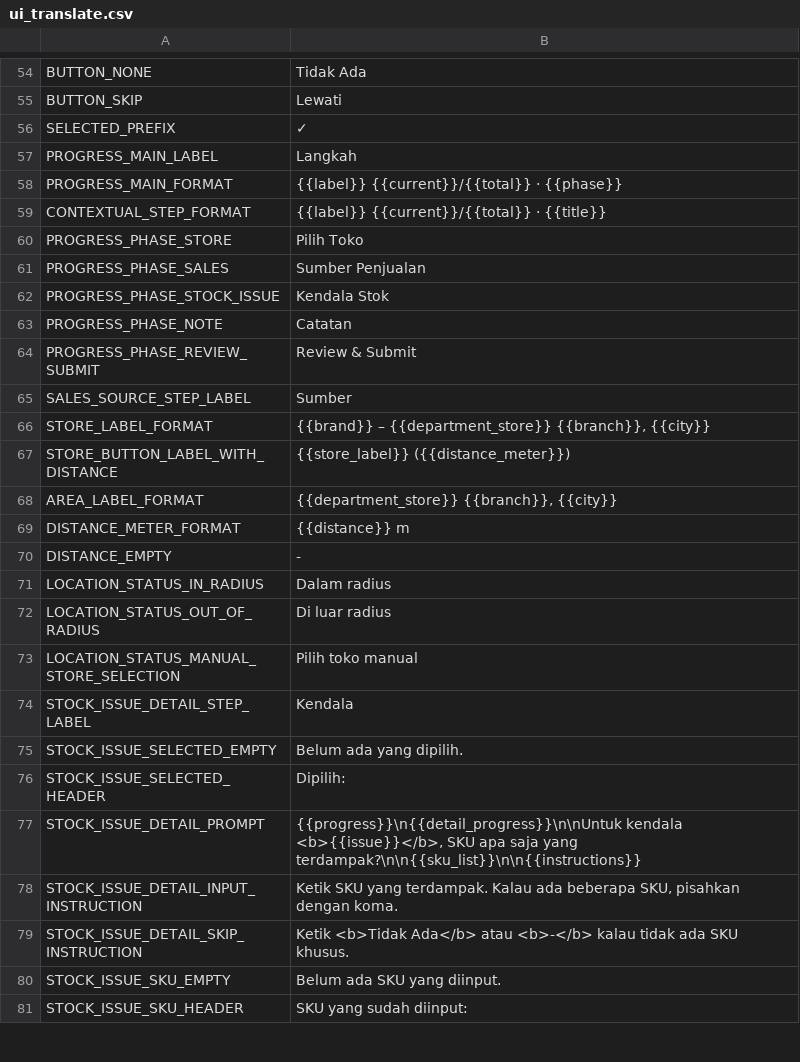
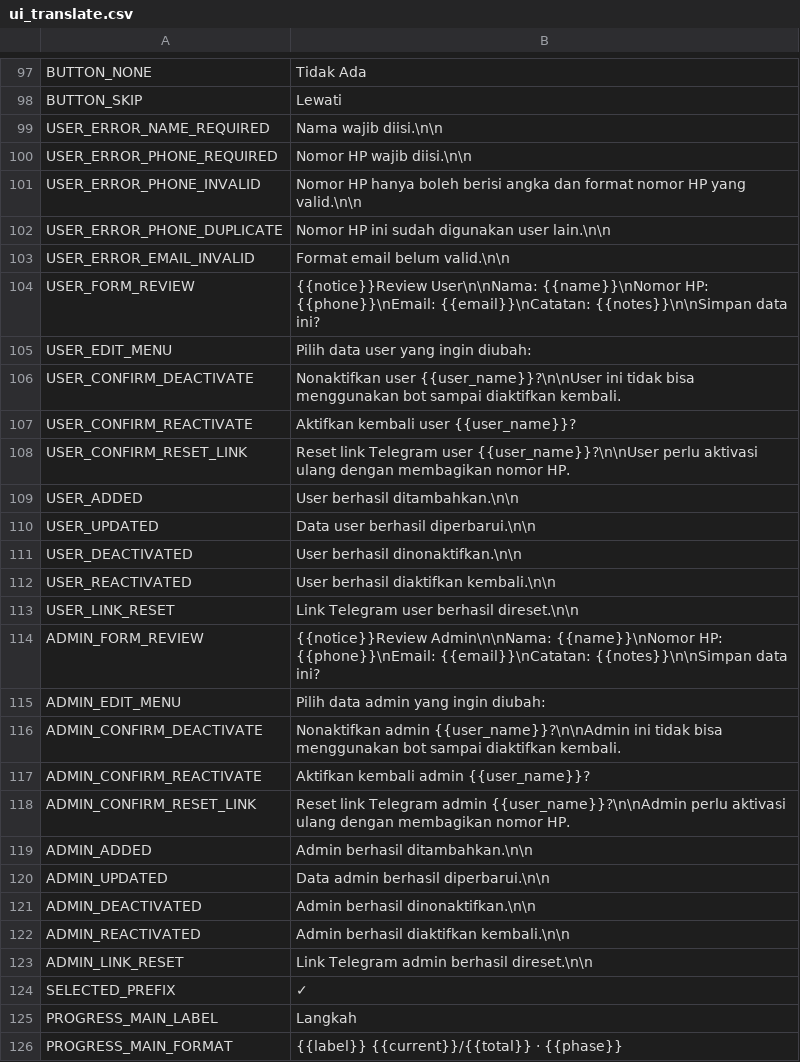
Before and after one commit to farocardician/issaDailyReport, a CSV file: Reference/ui_translate.csv, drawn as a sheet; only a part is shown, gaps mark what is left out; the shorter side is filled out with more unchanged rows; the diff covers the shown part only.

Commit message:
Add scoped super admin admin-management flow

```diff
--- a/Reference/ui_translate.csv
+++ b/Reference/ui_translate.csv
@@ -55,2 +98,27 @@ BUTTON_NONE,Tidak Ada
 BUTTON_SKIP,Lewati
+USER_ERROR_NAME_REQUIRED,"Nama wajib diisi.\n\n"
+USER_ERROR_PHONE_REQUIRED,"Nomor HP wajib diisi.\n\n"
+USER_ERROR_PHONE_INVALID,"Nomor HP hanya boleh berisi angka dan format nomor HP yang valid.\n\n"
+USER_ERROR_PHONE_DUPLICATE,"Nomor HP ini sudah digunakan user lain.\n\n"
+USER_ERROR_EMAIL_INVALID,"Format email belum valid.\n\n"
+USER_FORM_REVIEW,"{{notice}}Review User\n\nNama: {{name}}\nNomor HP: {{phone}}\nEmail: {{email}}\nCatatan: {{notes}}\n\nSimpan data ini?"
+USER_EDIT_MENU,Pilih data user yang ingin diubah:
+USER_CONFIRM_DEACTIVATE,"Nonaktifkan user {{user_name}}?\n\nUser ini tidak bisa menggunakan bot sampai diaktifkan kembali."
+USER_CONFIRM_REACTIVATE,Aktifkan kembali user {{user_name}}?
+USER_CONFIRM_RESET_LINK,"Reset link Telegram user {{user_name}}?\n\nUser perlu aktivasi ulang dengan membagikan nomor HP."
+USER_ADDED,"User berhasil ditambahkan.\n\n"
+USER_UPDATED,"Data user berhasil diperbarui.\n\n"
+USER_DEACTIVATED,"User berhasil dinonaktifkan.\n\n"
+USER_REACTIVATED,"User berhasil diaktifkan kembali.\n\n"
+USER_LINK_RESET,"Link Telegram user berhasil direset.\n\n"
+ADMIN_FORM_REVIEW,"{{notice}}Review Admin\n\nNama: {{name}}\nNomor HP: {{phone}}\nEmail: {{email}}\nCatatan: {{notes}}\n\nSimpan data ini?"
+ADMIN_EDIT_MENU,Pilih data admin yang ingin diubah:
+ADMIN_CONFIRM_DEACTIVATE,"Nonaktifkan admin {{user_name}}?\n\nAdmin ini tidak bisa menggunakan bot sampai diaktifkan kembali."
+ADMIN_CONFIRM_REACTIVATE,Aktifkan kembali admin {{user_name}}?
+ADMIN_CONFIRM_RESET_LINK,"Reset link Telegram admin {{user_name}}?\n\nAdmin perlu aktivasi ulang dengan membagikan nomor HP."
+ADMIN_ADDED,"Admin berhasil ditambahkan.\n\n"
+ADMIN_UPDATED,"Data admin berhasil diperbarui.\n\n"
+ADMIN_DEACTIVATED,"Admin berhasil dinonaktifkan.\n\n"
+ADMIN_REACTIVATED,"Admin berhasil diaktifkan kembali.\n\n"
+ADMIN_LINK_RESET,"Link Telegram admin berhasil direset.\n\n"
 SELECTED_PREFIX,✓
```
Also changed, not shown: 43 added rows elsewhere in this file, 16 other files.
